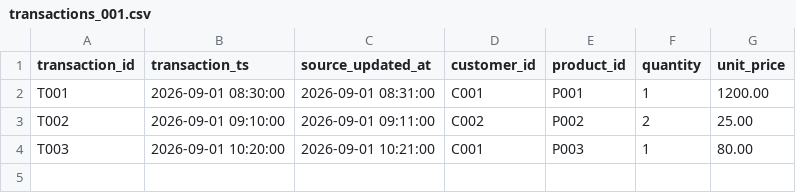
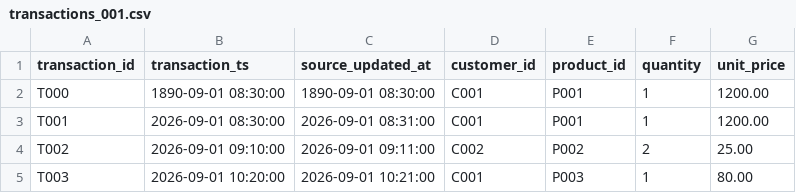
Before and after one commit to nnmchau/mage-demo, a CSV file: data/transactions_001.csv (was data/landing/transactions_001.csv), drawn as a sheet.

```diff
--- a/data/landing/transactions_001.csv
+++ b/data/transactions_001.csv
@@ -1,2 +1,3 @@
 transaction_id,transaction_ts,source_updated_at,customer_id,product_id,quantity,unit_price
+T000,1890-09-01 08:30:00,1890-09-01 08:30:00, C001  ,P001,1,1200.00
 T001,2026-09-01 08:30:00,2026-09-01 08:31:00, C001  ,P001,1,1200.00
```
Also changed, not shown: 11 other files.
